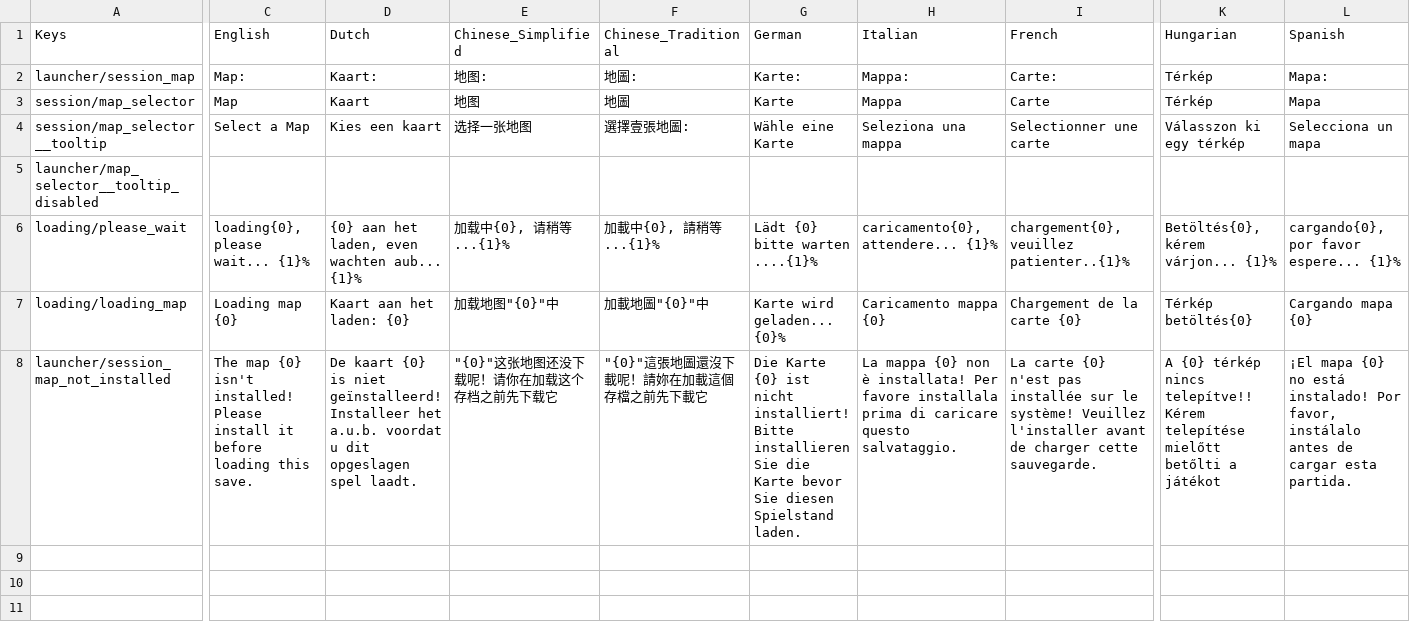
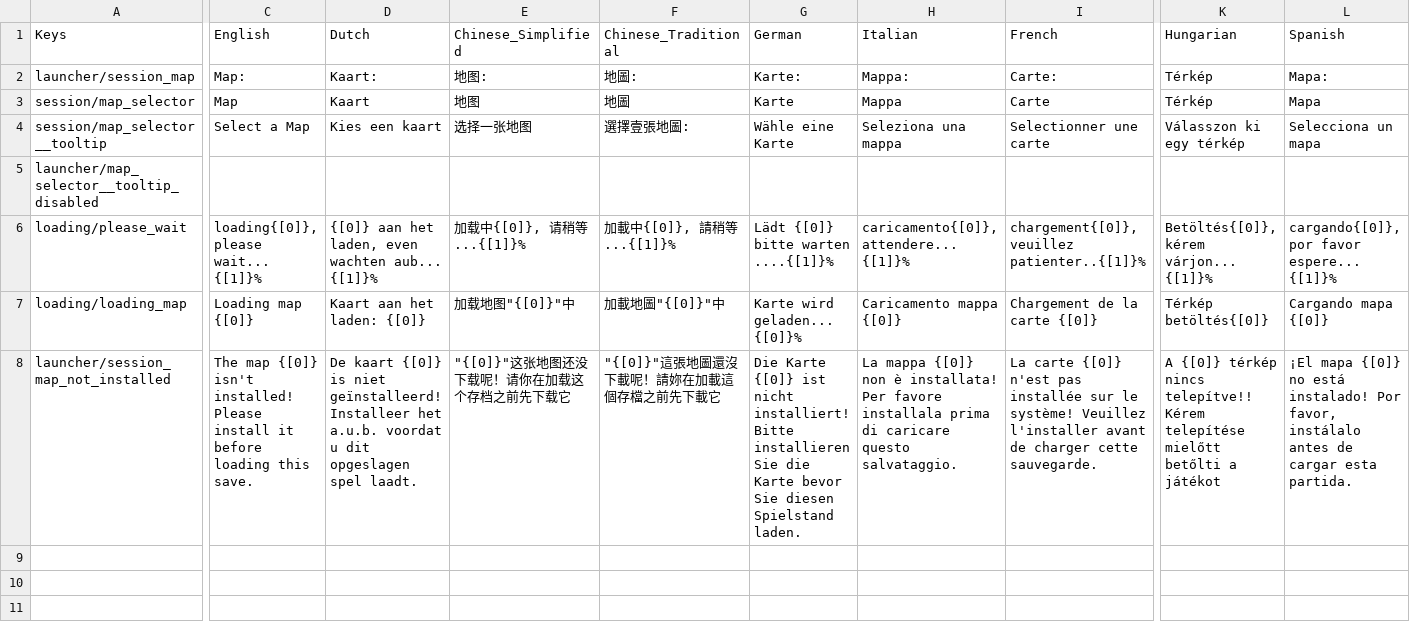
Before and after one commit to Insprill/dv-mapify, a CSV file: locale.csv, drawn as a sheet; only a part is shown, gaps mark what is left out; the diff covers the shown part only; the diff names each change by its address in the sheet, - before the commit and + after, or states it on an @@ line.

```diff
--- a/locale.csv
+++ b/locale.csv
-C6 (English): loading{0}, please wait... {1}%
+C6 (English): loading{[0]}, please wait... {[1]}%
-D6 (Dutch): {0} aan het laden, even wachten aub... {1}%
+D6 (Dutch): {[0]} aan het laden, even wachten aub... {[1]}%
-E6 (Chinese_Simplified): 加载中{0}, 请稍等...{1}%
+E6 (Chinese_Simplified): 加载中{[0]}, 请稍等...{[1]}%
-F6 (Chinese_Traditional): 加載中{0}, 請稍等...{1}%
+F6 (Chinese_Traditional): 加載中{[0]}, 請稍等...{[1]}%
-G6 (German): Lädt {0} bitte warten ....{1}%
+G6 (German): Lädt {[0]} bitte warten ....{[1]}%
-H6 (Italian): caricamento{0}, attendere... {1}%
+H6 (Italian): caricamento{[0]}, attendere... {[1]}%
-I6 (French): chargement{0}, veuillez patienter..{1}%
+I6 (French): chargement{[0]}, veuillez patienter..{[1]}%
-K6 (Hungarian): Betöltés{0}, kérem várjon... {1}%
+K6 (Hungarian): Betöltés{[0]}, kérem várjon... {[1]}%
-L6 (Spanish): cargando{0}, por favor espere... {1}%
+L6 (Spanish): cargando{[0]}, por favor espere... {[1]}%
-C7 (English): Loading map {0}
+C7 (English): Loading map {[0]}
-D7 (Dutch): Kaart aan het laden: {0}
+D7 (Dutch): Kaart aan het laden: {[0]}
-E7 (Chinese_Simplified): 加载地图"{0}"中
+E7 (Chinese_Simplified): 加载地图"{[0]}"中
-F7 (Chinese_Traditional): 加載地圖"{0}"中
+F7 (Chinese_Traditional): 加載地圖"{[0]}"中
-G7 (German): Karte wird geladen... {0}%
+G7 (German): Karte wird geladen... {[0]}%
-H7 (Italian): Caricamento mappa {0}
+H7 (Italian): Caricamento mappa {[0]}
-I7 (French): Chargement de la carte {0}
+I7 (French): Chargement de la carte {[0]}
-K7 (Hungarian): Térkép betöltés{0}
+K7 (Hungarian): Térkép betöltés{[0]}
-L7 (Spanish): Cargando mapa {0}
+L7 (Spanish): Cargando mapa {[0]}
-C8 (English): The map {0} isn't installed!…
+C8 (English): The map {[0]} isn't installed!…
-D8 (Dutch): De kaart {0} is niet…
+D8 (Dutch): De kaart {[0]} is niet…
-E8 (Chinese_Simplified): "{0}"这张地图还没下载呢！请你在加载这个存档之前先下载它
+E8 (Chinese_Simplified): "{[0]}"这张地图还没下载呢！请你在加载这个存档之前先下载它
-F8 (Chinese_Traditional): "{0}"這張地圖還沒下載呢！請妳在加載這個存檔之前先下載它
+F8 (Chinese_Traditional): "{[0]}"這張地圖還沒下載呢！請妳在加載這個存檔之前先下載它
-G8 (German): Die Karte {0} ist nicht…
+G8 (German): Die Karte {[0]} ist nicht…
-H8 (Italian): La mappa {0} non è…
+H8 (Italian): La mappa {[0]} non è…
-I8 (French): La carte {0} n'est pas…
+I8 (French): La carte {[0]} n'est pas…
-K8 (Hungarian): A {0} térkép nincs…
+K8 (Hungarian): A {[0]} térkép nincs…
-L8 (Spanish): ¡El mapa {0} no está…
+L8 (Spanish): ¡El mapa {[0]} no está…
```
Also changed, not shown: 2 edited cells elsewhere in this file, 16 other files.
